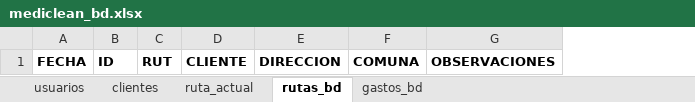
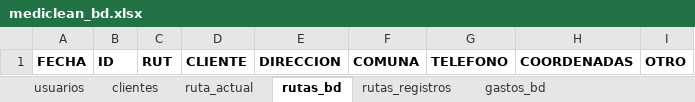
Before and after one commit to Ishovias/mc-ruta-admin, an Excel workbook: bd/mediclean_bd.xlsx, sheet rutas_bd, drawn as a sheet; values as stored, in another font and other column widths than the file's, no borders; removed rows and columns are numbered as before the commit, all else as after; the diff names each change by its address in the sheet, - before the commit and + after, or states it on an @@ line.

Commit message:
Trabajando en logica de creacion de rutas (no funcional aun)

```diff
--- a/bd/mediclean_bd.xlsx (sheet rutas_bd)
+++ b/bd/mediclean_bd.xlsx (sheet rutas_bd)
+sheet tab: rutas_registros
-column G, row 1: OBSERVACIONES
+column G, row 1: TELEFONO
+column H, row 1: COORDENADAS
+column I, row 1: OTRO
```
Also changed, not shown: sheet clientes, sheet ruta_actual, hidden cells, 3 other files.
